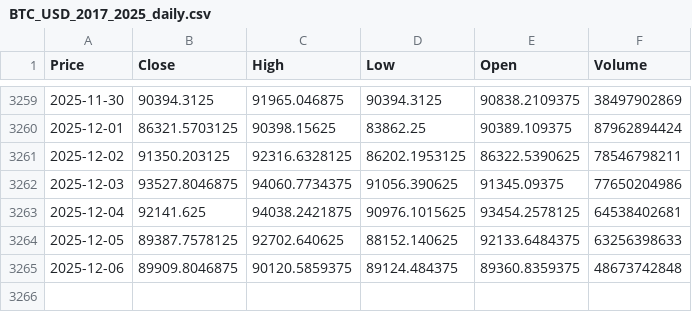
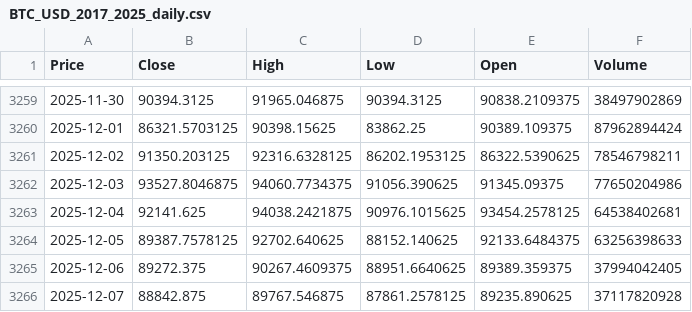
Before and after one commit to doanhuy23/LSTM-Price-Prediction, a CSV file: data/data/BTC_USD_2017_2025_daily.csv, drawn as a sheet; only a part is shown, gaps mark what is left out; the diff names each change by its address in the sheet, - before the commit and + after, or states it on an @@ line.

```diff
--- a/data/data/BTC_USD_2017_2025_daily.csv
+++ b/data/data/BTC_USD_2017_2025_daily.csv
-B3265 (Close): 89909.8046875
+B3265 (Close): 89272.375
-C3265 (High): 90120.5859375
+C3265 (High): 90267.4609375
-D3265 (Low): 89124.484375
+D3265 (Low): 88951.6640625
-E3265 (Open): 89360.8359375
+E3265 (Open): 89389.359375
-F3265 (Volume): 48673742848
+F3265 (Volume): 37994042405
+row 3266: 2025-12-07 | 88842.875 | 89767.546875 | 87861.2578125 | 89235.890625 | 37117820928
```
Also changed, not shown: 10 other files.
